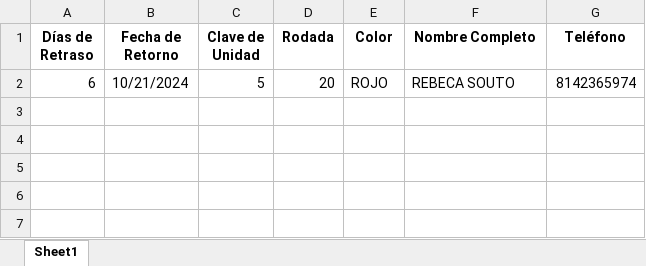
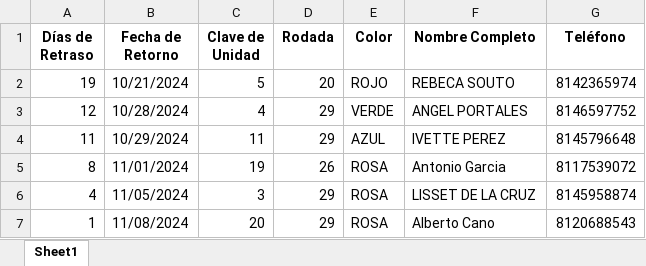
Before and after one commit to SunnyWiltshire/Evidencia-Estructura-de-datos, an Excel workbook: reporte_retrasos.xlsx, sheet Sheet1, drawn as a sheet; values as stored, in another font and other column widths than the file's, no borders; the diff names each change by its address in the sheet, - before the commit and + after, or states it on an @@ line.

```diff
--- a/reporte_retrasos.xlsx (sheet Sheet1)
+++ b/reporte_retrasos.xlsx (sheet Sheet1)
-A2 (Días de Retraso): 6
+A2 (Días de Retraso): 19
+row 3: 12 | 10/28/2024 | 4 | 29 | VERDE | ANGEL PORTALES | 8146597752
+row 4: 11 | 10/29/2024 | 11 | 29 | AZUL | IVETTE PEREZ | 8145796648
+row 5: 8 | 11/01/2024 | 19 | 26 | ROSA | Antonio Garcia | 8117539072
+row 6: 4 | 11/05/2024 | 3 | 29 | ROSA | LISSET DE LA CRUZ | 8145958874
+row 7: 1 | 11/08/2024 | 20 | 29 | ROSA | Alberto Cano | 8120688543
```
Also changed, not shown: Clientes.xlsx, prestamos_por_periodo.xlsx, 11 other files.
